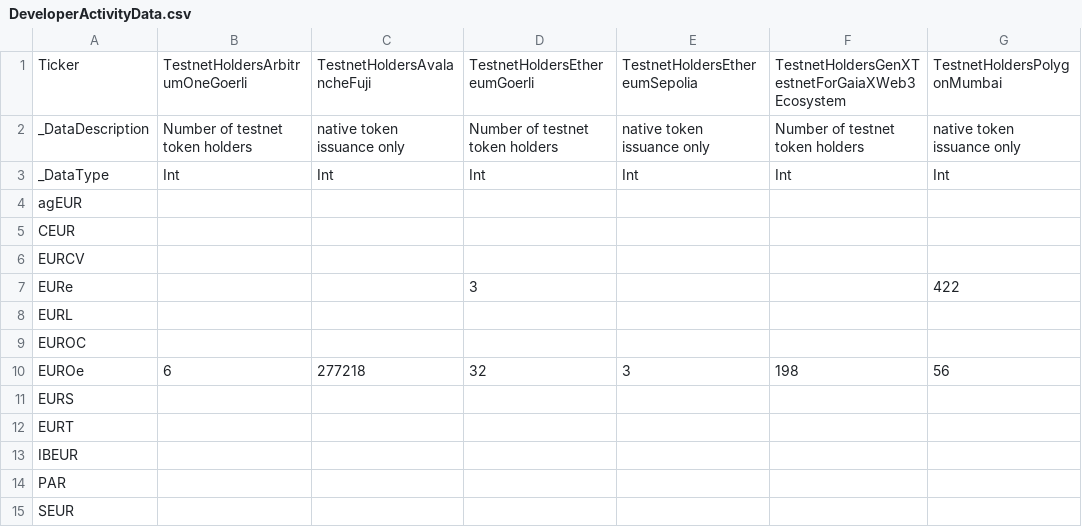
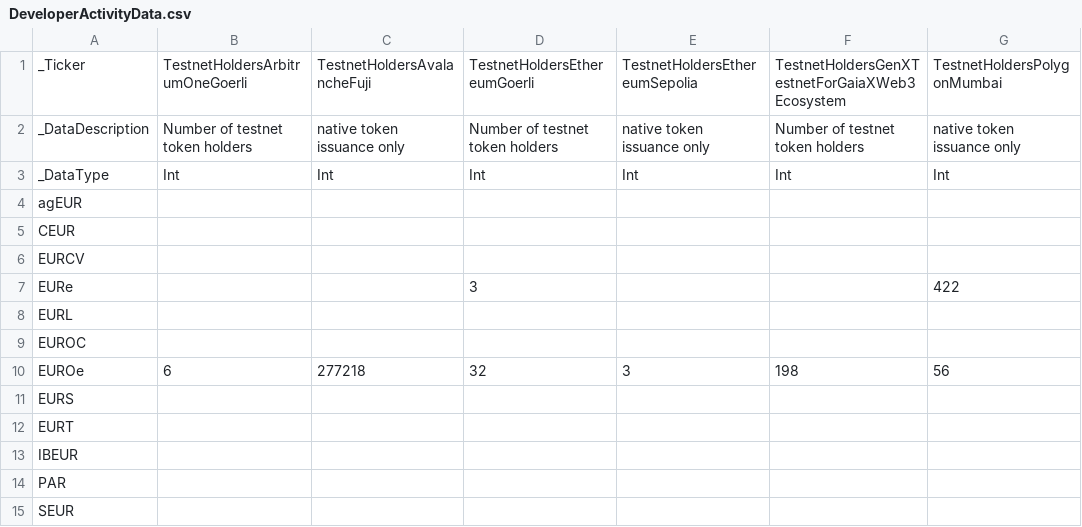
Before and after one commit to roinevirta/euro-stablecoin-research, a CSV file: DeveloperActivityData.csv, drawn as a sheet; only a part is shown; the diff names each change by its address in the sheet, - before the commit and + after, or states it on an @@ line.

```diff
--- a/DeveloperActivityData.csv
+++ b/DeveloperActivityData.csv
-A1: Ticker
+A1: _Ticker
```
Also changed, not shown: Contributors.csv, MarketCapitalisationData.csv, 9 other files.
